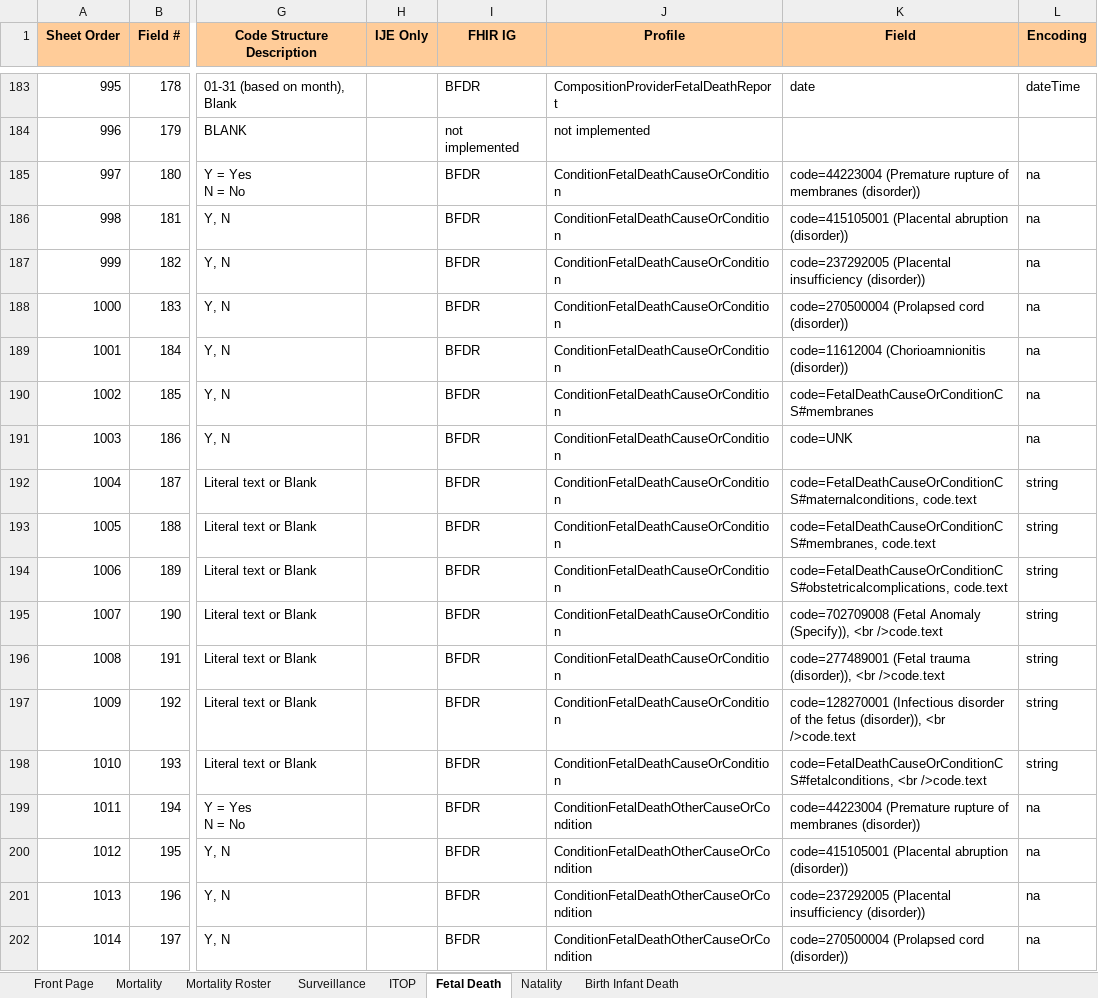
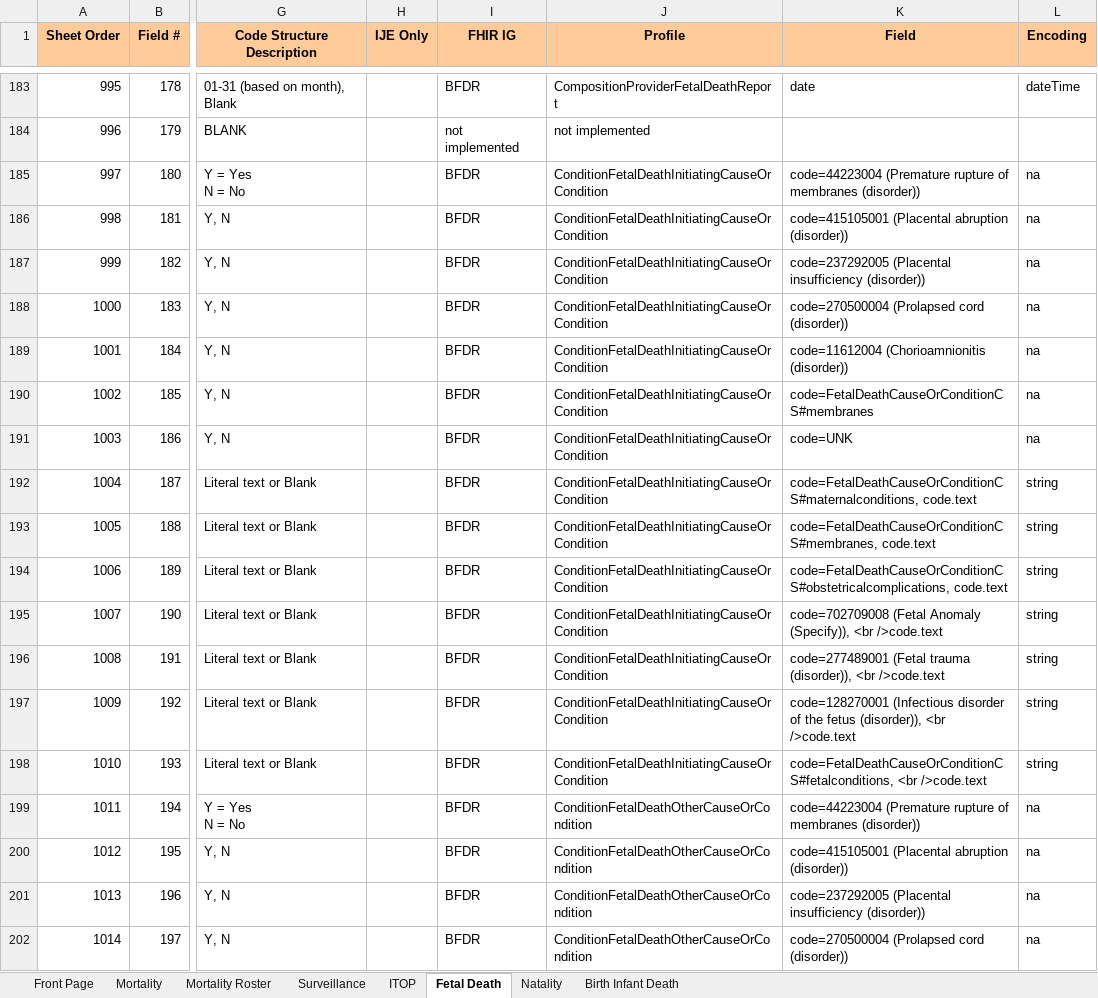
Before and after one commit to HL7/fhir-bfdr, an Excel workbook: input/images/IJE_File_Layouts_and_FHIR_Mapping_24-06-21.xlsx, sheet Fetal Death, drawn as a sheet; only a part is shown, gaps mark what is left out; values as stored, in another font and other column widths than the file's, no borders; the diff names each change by its address in the sheet, - before the commit and + after, or states it on an @@ line.

```diff
--- a/input/images/IJE_File_Layouts_and_FHIR_Mapping_24-06-21.xlsx (sheet Fetal Death)
+++ b/input/images/IJE_File_Layouts_and_FHIR_Mapping_24-06-21.xlsx (sheet Fetal Death)
-J185:J198 (Profile): ConditionFetalDeathCauseOrCondition
+J185:J198 (Profile): ConditionFetalDeathInitiatingCauseOrCondition
```
Also changed, not shown: 6 other files.
